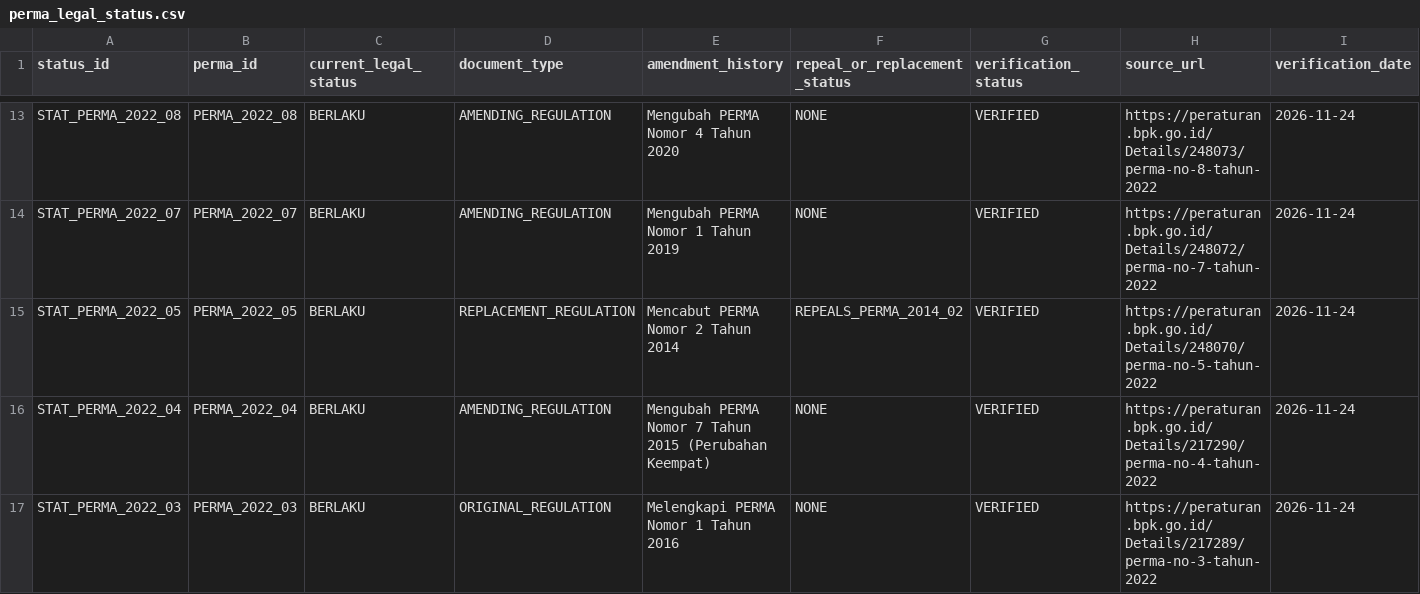
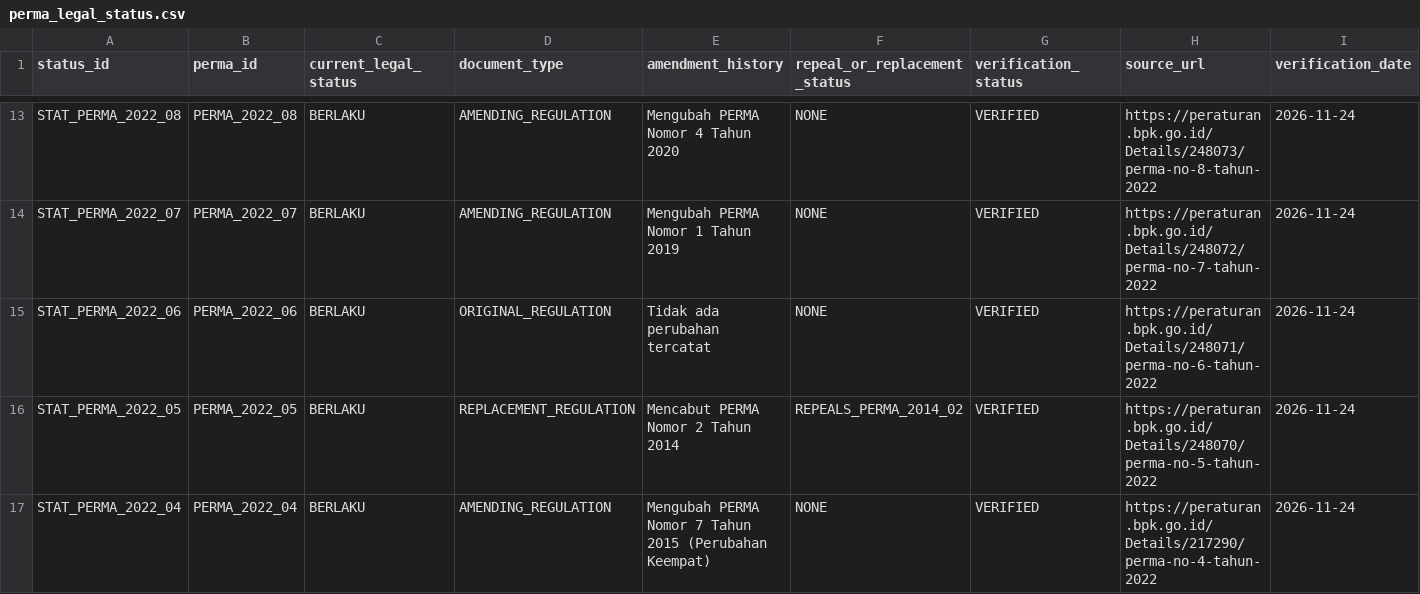
Before and after one commit to bsdkijc-dev/indonesia-judicial-regulatory-impact-observatory, a CSV file: data/perma_registry/perma_legal_status.csv, drawn as a sheet; only a part is shown, gaps mark what is left out; the shorter side is filled out with more unchanged rows; the diff covers the shown part only.

Commit message:
feat: v1.4.0 expand registry to 96 PERMA records (complete 2016-2022 coverage)

```diff
--- a/data/perma_registry/perma_legal_status.csv
+++ b/data/perma_registry/perma_legal_status.csv
@@ -14,2 +14,3 @@ STAT_PERMA_2022_08,PERMA_2022_08,BERLAKU,AMENDING_REGULATION,Mengubah PERMA Nomo
 STAT_PERMA_2022_07,PERMA_2022_07,BERLAKU,AMENDING_REGULATION,Mengubah PERMA Nomor 1 Tahun 2019,NONE,VERIFIED,https://peraturan.bpk.go.id/Details/248072/perma-no-7-tahun-2022,2026-11-24
+STAT_PERMA_2022_06,PERMA_2022_06,BERLAKU,ORIGINAL_REGULATION,Tidak ada perubahan tercatat,NONE,VERIFIED,https://peraturan.bpk.go.id/Details/248071/perma-no-6-tahun-2022,2026-11-24
 STAT_PERMA_2022_05,PERMA_2022_05,BERLAKU,REPLACEMENT_REGULATION,Mencabut PERMA Nomor 2 Tahun 2014,REPEALS_PERMA_2014_02,VERIFIED,https://peraturan.bpk.go.id/Details/248070/perma-no-5-tahun-2022,2026-11-24
```
Also changed, not shown: 10 added rows and 4 edited cells elsewhere in this file, data/perma_registry/legal_coherence.csv, kaggle/perma_master_registry/legal_coherence.csv, 7 other files.
